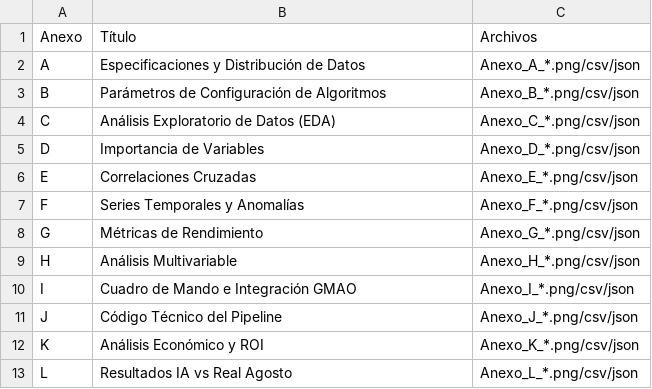
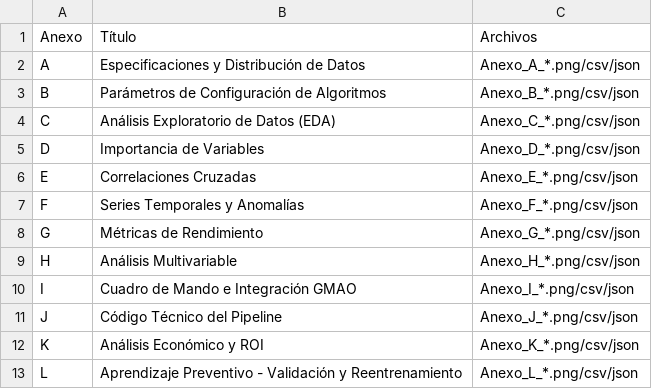
Before and after one commit to sanatos1966/TFM-pipeline, a CSV file: output/anexos/INDICE_COMPLETO_ANEXOS_TFM.csv, drawn as a sheet.

Commit message:
Actualización completa: ensemble, anexos L y mejoras del pipeline

```diff
--- a/output/anexos/INDICE_COMPLETO_ANEXOS_TFM.csv
+++ b/output/anexos/INDICE_COMPLETO_ANEXOS_TFM.csv
@@ -12,2 +12,2 @@ J,Código Técnico del Pipeline,Anexo_J_*.png/csv/json
 K,Análisis Económico y ROI,Anexo_K_*.png/csv/json
-L,Resultados IA vs Real Agosto,Anexo_L_*.png/csv/json
+L,Aprendizaje Preventivo - Validación y Reentrenamiento,Anexo_L_*.png/csv/json
```
Also changed, not shown: 43 other files.
